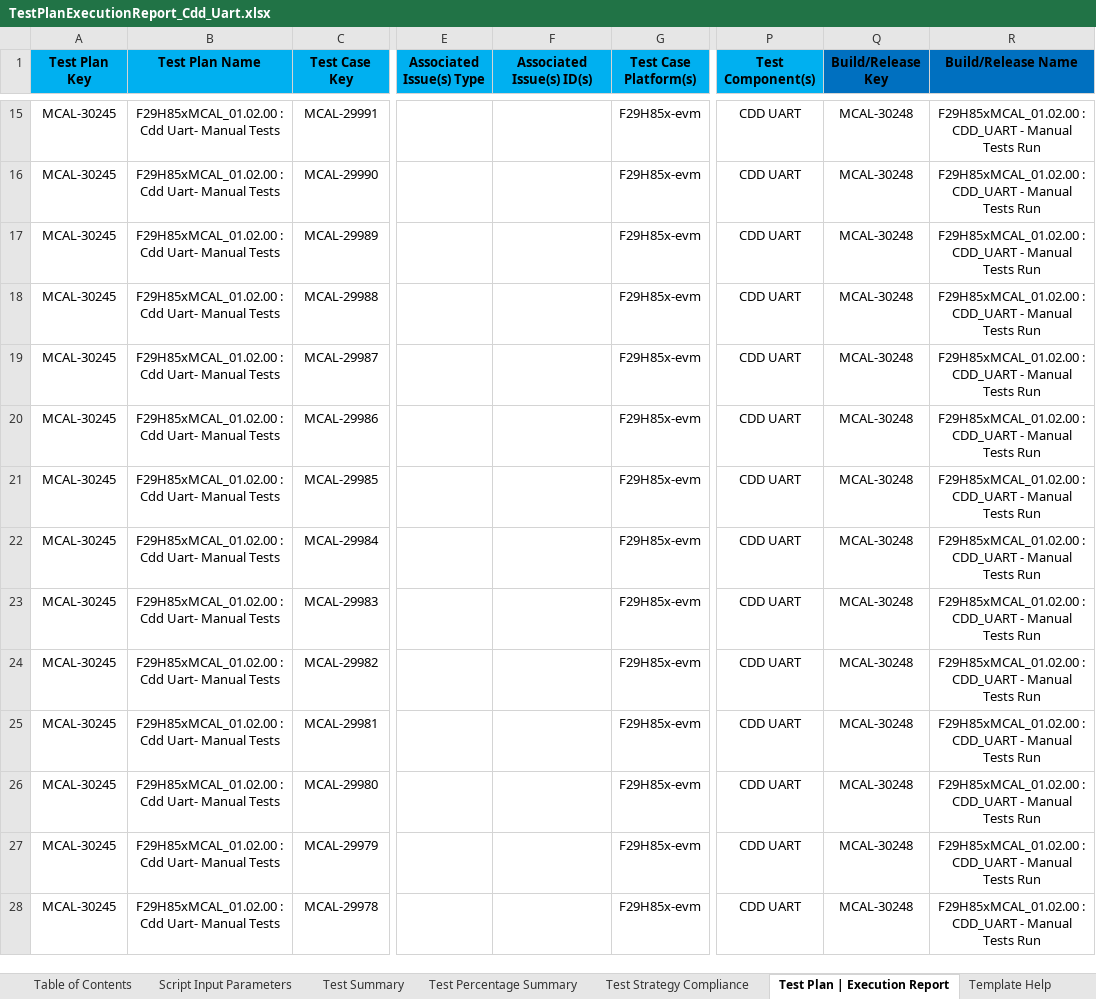
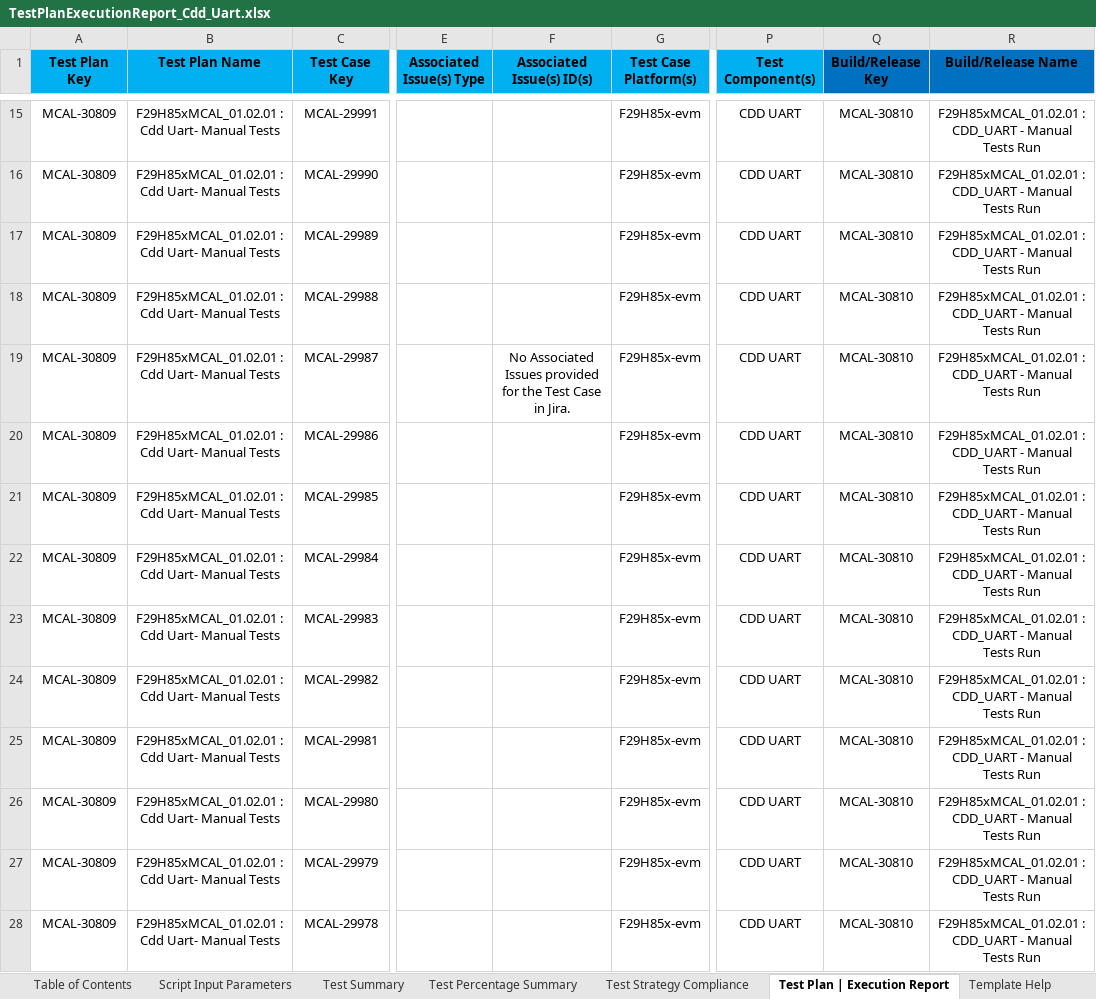
Before and after one commit to TexasInstruments/f29h85x-mcal, an Excel workbook: docs/Test_Report/Cdd_Uart/TestPlanExecutionReport_Cdd_Uart.xlsx, sheet Test Plan | Execution Report, drawn as a sheet; only a part is shown, gaps mark what is left out; values as stored, in another font and other column widths than the file's, no borders; the diff covers the shown part only; the diff names each change by its address in the sheet, - before the commit and + after, or states it on an @@ line.

Commit message:
f29h85x : all : Pull test reports
- Pull test reports from commit 7175c5ff115c9af4cd4a0d14b242ea5fa4c427f6
from work products repo

Fixes: MCAL-30841

Signed-off-by: Piyush Panditrao <p-panditrao@ti.com>

```diff
--- a/docs/Test_Report/Cdd_Uart/TestPlanExecutionReport_Cdd_Uart.xlsx (sheet Test Plan | Execution Report)
+++ b/docs/Test_Report/Cdd_Uart/TestPlanExecutionReport_Cdd_Uart.xlsx (sheet Test Plan | Execution Report)
-A15:A28 (Test Plan Key): MCAL-30245
+A15:A28 (Test Plan Key): MCAL-30809
-B15:B28 (Test Plan Name): F29H85xMCAL_01.02.00 : Cdd Uart- Manual Tests
+B15:B28 (Test Plan Name): F29H85xMCAL_01.02.01 : Cdd Uart- Manual Tests
-Q15:Q28 (Build/Release Key): MCAL-30248
+Q15:Q28 (Build/Release Key): MCAL-30810
-R15:R28 (Build/Release Name): F29H85xMCAL_01.02.00 : CDD_UART…
+R15:R28 (Build/Release Name): F29H85xMCAL_01.02.01 : CDD_UART…
-F19 (Associated Issue(s) ID(s)): (empty)
+F19 (Associated Issue(s) ID(s)): No Associated Issues provided for the Test Case in Jira.
```
Also changed, not shown: 1 added row, 1 removed row, 190 edited cells and cell formats elsewhere in this sheet, sheet Test Summary, sheet Script Input Parameters, sheet Test Percentage Summary, docs/Test_Report/Cdd_Ipc/TestPlanExecutionReport_Cdd_Ipc.xlsx, docs/Test_Report/Cdd_Pwm/TestPlanExecutionReport_Cdd_Pwm.xlsx, 14 other files.
